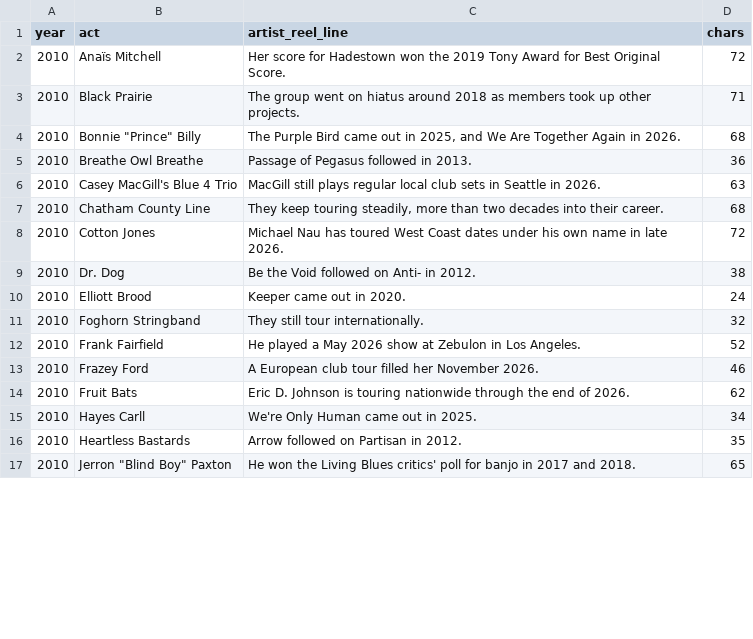
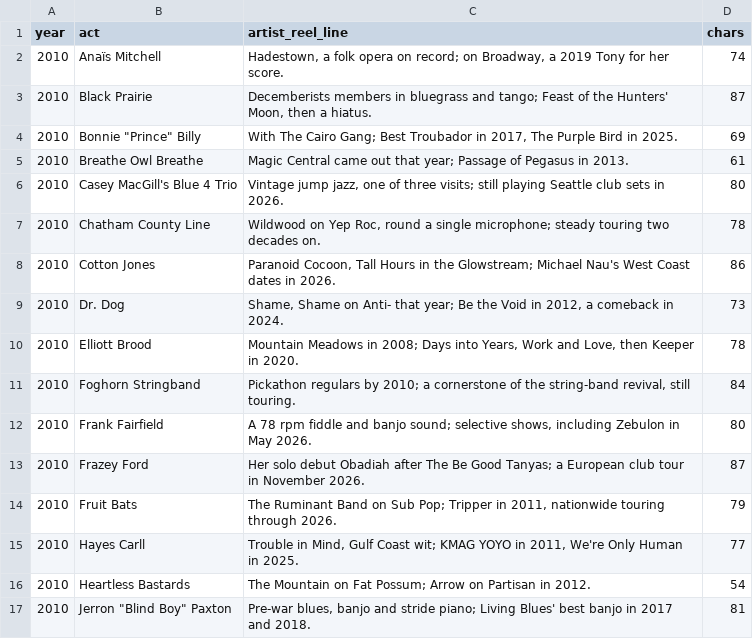
Before and after one commit to zaleschoenborn/pickathon-app, a CSV file: tools/lineup_2027_r1/build/reels/artist_reel_2010_draft1.csv, drawn as a sheet; only a part is shown; the diff covers the shown part only.

```diff
--- a/tools/lineup_2027_r1/build/reels/artist_reel_2010_draft1.csv
+++ b/tools/lineup_2027_r1/build/reels/artist_reel_2010_draft1.csv
@@ -1,17 +1,17 @@
 year,act,artist_reel_line,chars
-2010,Anaïs Mitchell,Her score for Hadestown won the 2019 Tony Award for Best Original Score.,72
-2010,Black Prairie,The group went on hiatus around 2018 as members took up other projects.,71
-2010,"Bonnie ""Prince"" Billy","The Purple Bird came out in 2025, and We Are Together Again in 2026.",68
-2010,Breathe Owl Breathe,Passage of Pegasus followed in 2013.,36
-2010,Casey MacGill's Blue 4 Trio,MacGill still plays regular local club sets in Seattle in 2026.,63
-2010,Chatham County Line,"They keep touring steadily, more than two decades into their career.",68
-2010,Cotton Jones,Michael Nau has toured West Coast dates under his own name in late 2026.,72
-2010,Dr. Dog,Be the Void followed on Anti- in 2012.,38
-2010,Elliott Brood,Keeper came out in 2020.,24
-2010,Foghorn Stringband,They still tour internationally.,32
-2010,Frank Fairfield,He played a May 2026 show at Zebulon in Los Angeles.,52
-2010,Frazey Ford,A European club tour filled her November 2026.,46
-2010,Fruit Bats,Eric D. Johnson is touring nationwide through the end of 2026.,62
-2010,Hayes Carll,We're Only Human came out in 2025.,34
-2010,Heartless Bastards,Arrow followed on Partisan in 2012.,35
-2010,"Jerron ""Blind Boy"" Paxton",He won the Living Blues critics' poll for banjo in 2017 and 2018.,65
+2010,Anaïs Mitchell,"Hadestown, a folk opera on record; on Broadway, a 2019 Tony for her score.",74
+2010,Black Prairie,"Decemberists members in bluegrass and tango; Feast of the Hunters' Moon, then a hiatus.",87
+2010,"Bonnie ""Prince"" Billy","With The Cairo Gang; Best Troubador in 2017, The Purple Bird in 2025.",69
+2010,Breathe Owl Breathe,Magic Central came out that year; Passage of Pegasus in 2013.,61
+2010,Casey MacGill's Blue 4 Trio,"Vintage jump jazz, one of three visits; still playing Seattle club sets in 2026.",80
+2010,Chatham County Line,"Wildwood on Yep Roc, round a single microphone; steady touring two decades on.",78
+2010,Cotton Jones,"Paranoid Cocoon, Tall Hours in the Glowstream; Michael Nau's West Coast dates in 2026.",86
+2010,Dr. Dog,"Shame, Shame on Anti- that year; Be the Void in 2012, a comeback in 2024.",73
+2010,Elliott Brood,"Mountain Meadows in 2008; Days into Years, Work and Love, then Keeper in 2020.",78
+2010,Foghorn Stringband,"Pickathon regulars by 2010; a cornerstone of the string-band revival, still touring.",84
+2010,Frank Fairfield,"A 78 rpm fiddle and banjo sound; selective shows, including Zebulon in May 2026.",80
+2010,Frazey Ford,Her solo debut Obadiah after The Be Good Tanyas; a European club tour in November 2026.,87
+2010,Fruit Bats,"The Ruminant Band on Sub Pop; Tripper in 2011, nationwide touring through 2026.",79
+2010,Hayes Carll,"Trouble in Mind, Gulf Coast wit; KMAG YOYO in 2011, We're Only Human in 2025.",77
+2010,Heartless Bastards,The Mountain on Fat Possum; Arrow on Partisan in 2012.,54
+2010,"Jerron ""Blind Boy"" Paxton","Pre-war blues, banjo and stride piano; Living Blues' best banjo in 2017 and 2018.",81
```
Also changed, not shown: 51 edited cells elsewhere in this file, tools/lineup_2027_r1/build/reels/artist_reel_2011_draft1.csv, tools/lineup_2027_r1/build/reels/artist_reel_2012_draft1.csv, 52 other files.
